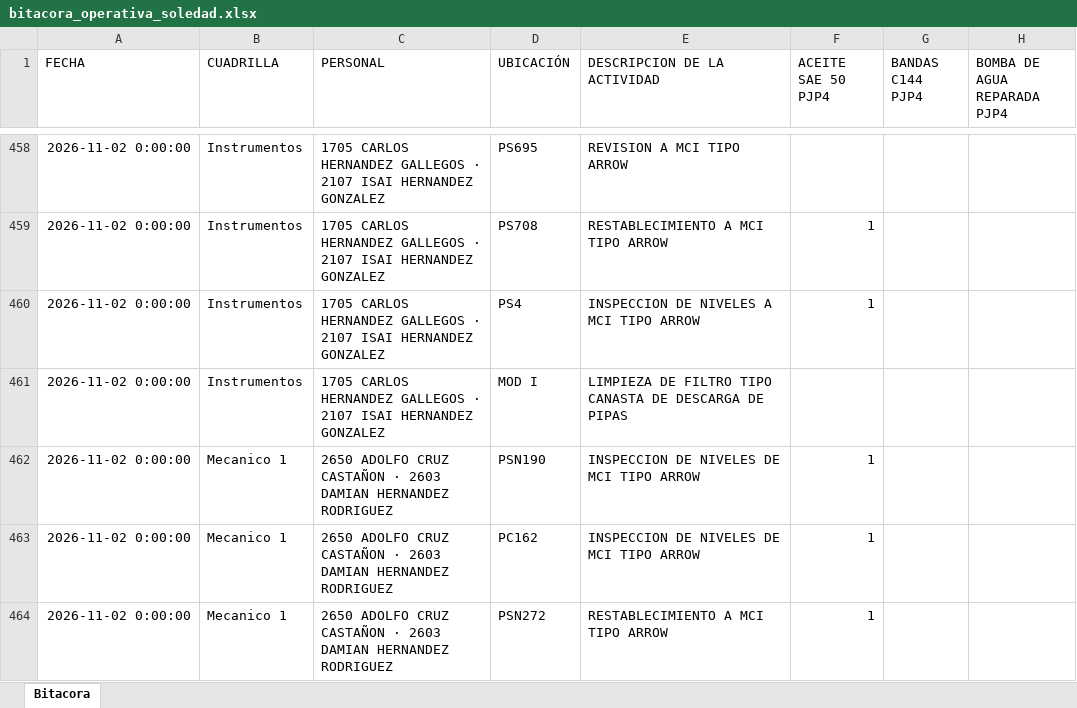
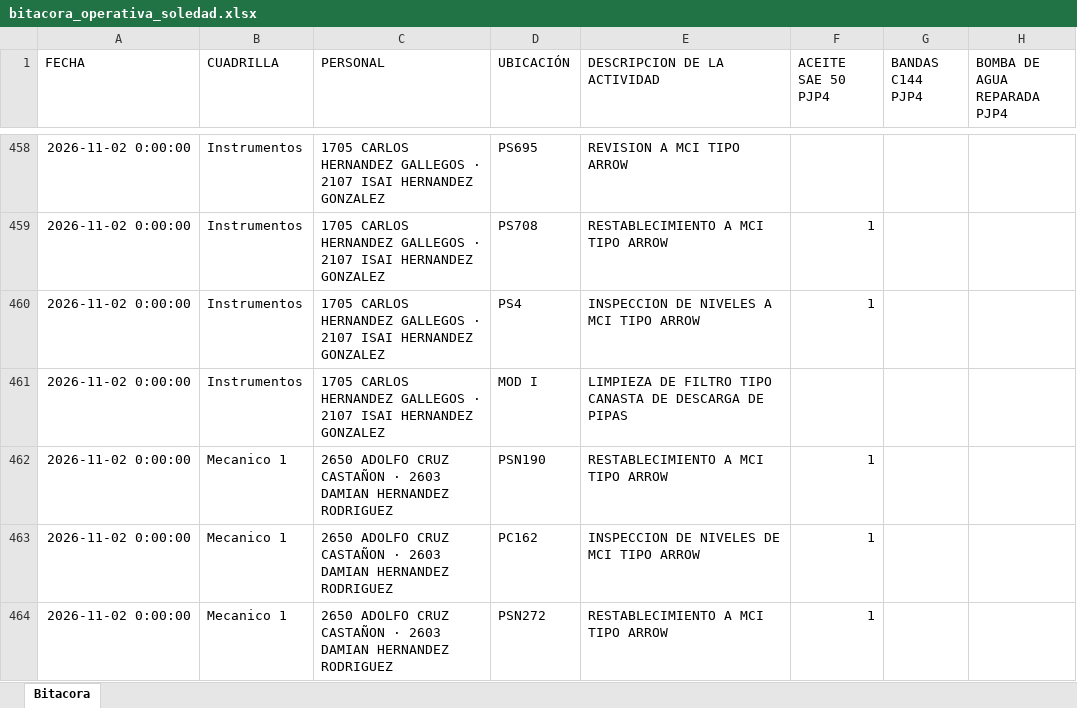
Before and after one commit to Hectorisaac-cloud/soledad-app, an Excel workbook: database/bitacora_operativa_soledad.xlsx, sheet Bitacora, drawn as a sheet; only a part is shown, gaps mark what is left out; values as stored, in another font and other column widths than the file's, no borders; the diff names each change by its address in the sheet, - before the commit and + after, or states it on an @@ line.

Commit message:
Respaldo operativo Soledad
Edición de registro en bitácora. Registros: 467.

```diff
--- a/database/bitacora_operativa_soledad.xlsx (sheet Bitacora)
+++ b/database/bitacora_operativa_soledad.xlsx (sheet Bitacora)
-E462 (DESCRIPCION DE LA ACTIVIDAD): INSPECCION DE NIVELES DE MCI TIPO ARROW
+E462 (DESCRIPCION DE LA ACTIVIDAD): RESTABLECIMIENTO A MCI TIPO ARROW
```
Also changed, not shown: 1 other file.
